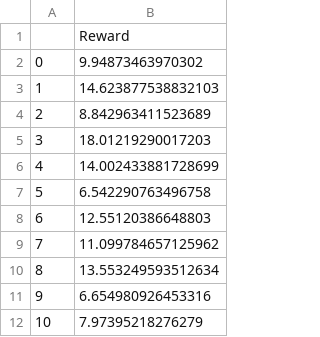
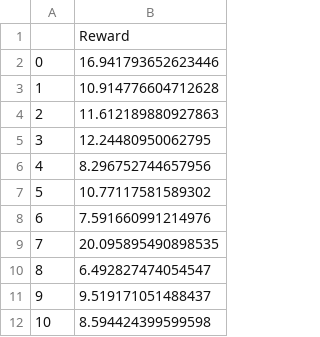
Before and after one commit to veda-s4dhak/AQIL, a CSV file: plots/RL10_reward.csv, drawn as a sheet.

```diff
--- a/plots/RL10_reward.csv
+++ b/plots/RL10_reward.csv
@@ -1,12 +1,12 @@
 ,Reward
-0,9.94873463970302
-1,14.623877538832103
-2,8.842963411523689
-3,18.01219290017203
-4,14.002433881728699
-5,6.542290763496758
-6,12.55120386648803
-7,11.099784657125962
-8,13.553249593512634
-9,6.654980926453316
-10,7.97395218276279
+0,16.941793652623446
+1,10.914776604712628
+2,11.612189880927863
+3,12.24480950062795
+4,8.296752744657956
+5,10.77117581589302
+6,7.591660991214976
+7,20.095895490898535
+8,6.492827474054547
+9,9.519171051488437
+10,8.594424399599598
```
Also changed, not shown: plots/RL10_action.csv, plots/RL10_loss.csv, 4 other files.
